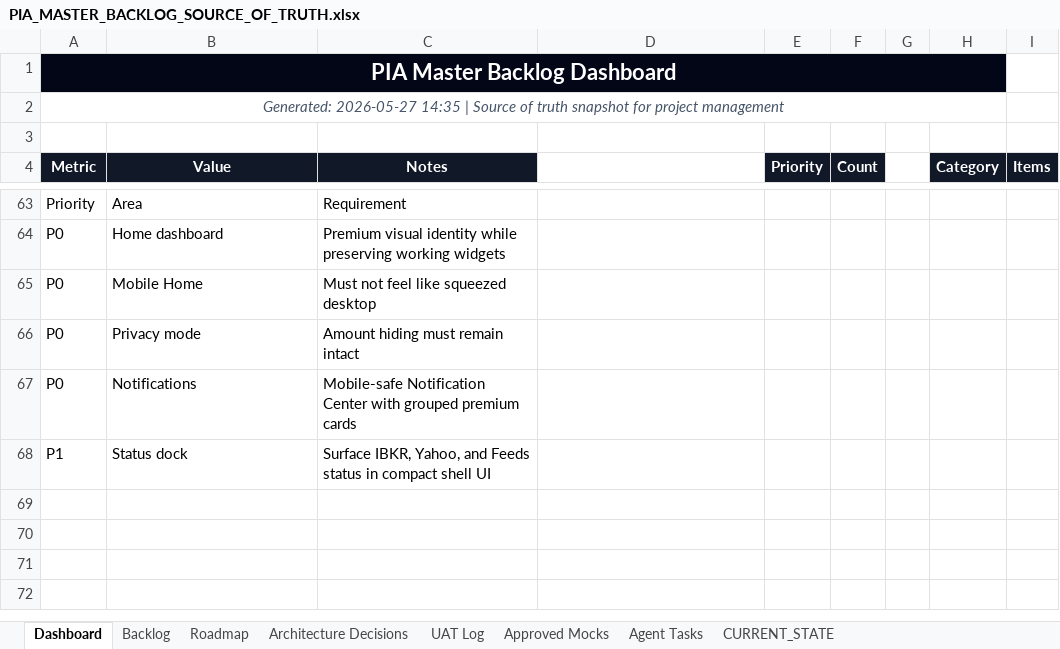
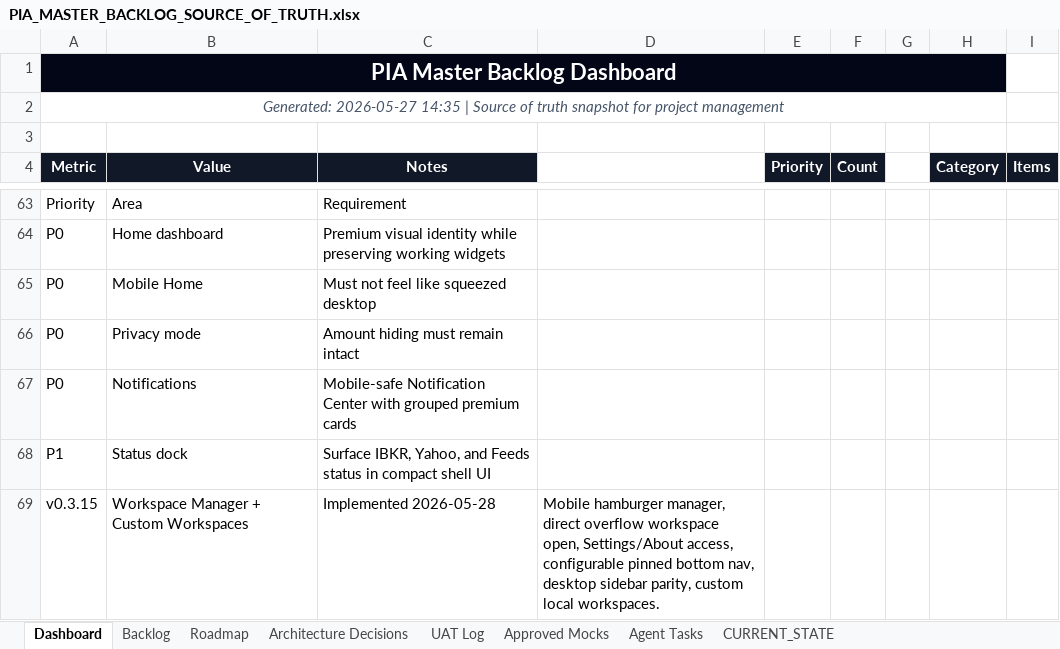
Before and after one commit to parmpr-ai/personal-investment-agent, an Excel workbook: docs/PIA_MASTER_BACKLOG_SOURCE_OF_TRUTH.xlsx, sheet Dashboard, drawn as a sheet; only a part is shown, gaps mark what is left out; values as stored, in another font and other column widths than the file's, no borders; charts and pictures not drawn; the diff names each change by its address in the sheet, - before the commit and + after, or states it on an @@ line.

Commit message:
Add workspace manager customization

```diff
--- a/docs/PIA_MASTER_BACKLOG_SOURCE_OF_TRUTH.xlsx (sheet Dashboard)
+++ b/docs/PIA_MASTER_BACKLOG_SOURCE_OF_TRUTH.xlsx (sheet Dashboard)
+row 69: v0.3.15 | Workspace Manager + Custom Workspaces | Implemented 2026-05-28 | Mobile hamburger manager, direct overflow workspace open, Settings/About access, configurable pinned bottom nav, desktop sidebar parity, custom local workspaces.
```
Also changed, not shown: sheet CURRENT_STATE, 13 other files.
